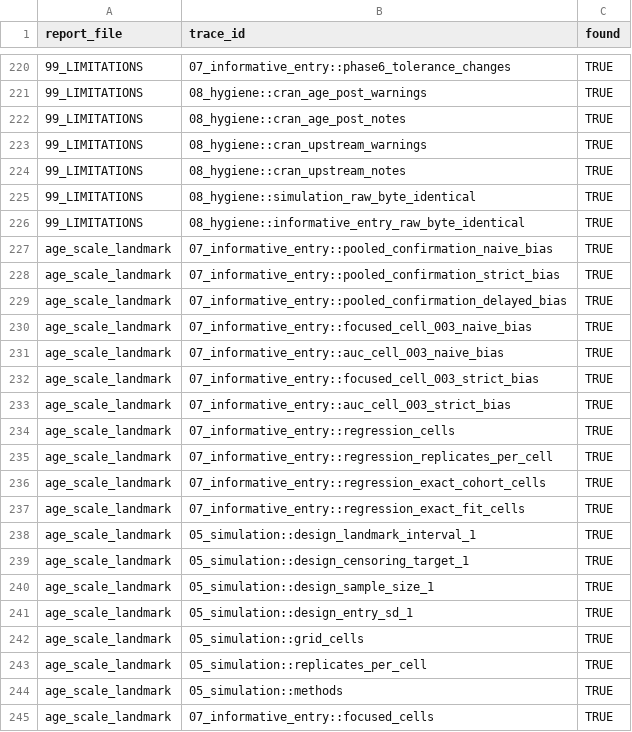
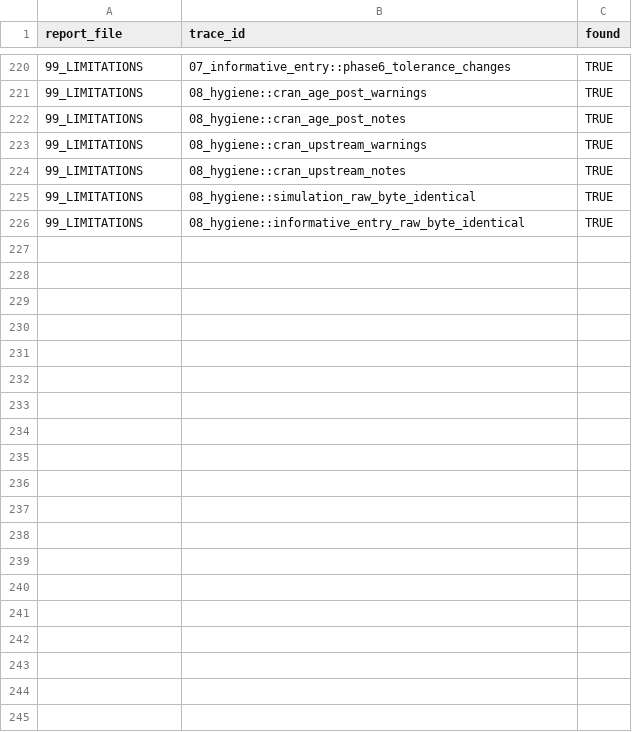
Before and after one commit to saithoutham/dynamicLM, a CSV file: results/trace_audit.csv, drawn as a sheet; only a part is shown, gaps mark what is left out; the diff covers the shown part only.

```diff
--- a/results/trace_audit.csv
+++ b/results/trace_audit.csv
@@ -226,20 +226 @@
 "99_LIMITATIONS","08_hygiene::informative_entry_raw_byte_identical",TRUE
-"age_scale_landmark","07_informative_entry::pooled_confirmation_naive_bias",TRUE
-"age_scale_landmark","07_informative_entry::pooled_confirmation_strict_bias",TRUE
-"age_scale_landmark","07_informative_entry::pooled_confirmation_delayed_bias",TRUE
-"age_scale_landmark","07_informative_entry::focused_cell_003_naive_bias",TRUE
-"age_scale_landmark","07_informative_entry::auc_cell_003_naive_bias",TRUE
-"age_scale_landmark","07_informative_entry::focused_cell_003_strict_bias",TRUE
-"age_scale_landmark","07_informative_entry::auc_cell_003_strict_bias",TRUE
-"age_scale_landmark","07_informative_entry::regression_cells",TRUE
-"age_scale_landmark","07_informative_entry::regression_replicates_per_cell",TRUE
-"age_scale_landmark","07_informative_entry::regression_exact_cohort_cells",TRUE
-"age_scale_landmark","07_informative_entry::regression_exact_fit_cells",TRUE
-"age_scale_landmark","05_simulation::design_landmark_interval_1",TRUE
-"age_scale_landmark","05_simulation::design_censoring_target_1",TRUE
-"age_scale_landmark","05_simulation::design_sample_size_1",TRUE
-"age_scale_landmark","05_simulation::design_entry_sd_1",TRUE
-"age_scale_landmark","05_simulation::grid_cells",TRUE
-"age_scale_landmark","05_simulation::replicates_per_cell",TRUE
-"age_scale_landmark","05_simulation::methods",TRUE
-"age_scale_landmark","07_informative_entry::focused_cells",TRUE
```
Also changed, not shown: 23 removed rows elsewhere in this file, 4 other files.
